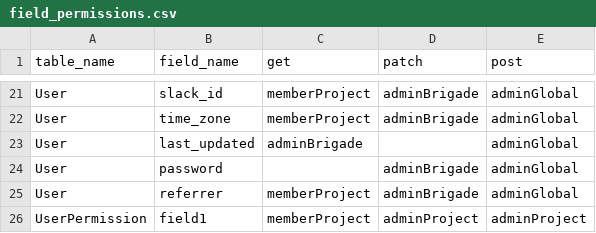
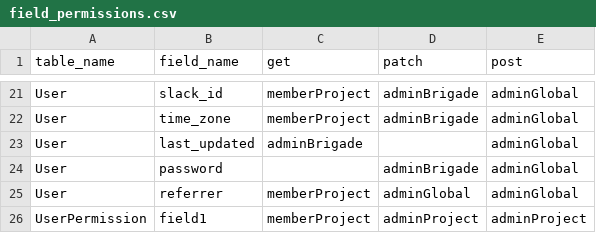
Before and after one commit to hackforla/peopledepot, a CSV file: app/core/api/field_permissions.csv, drawn as a sheet; only a part is shown, gaps mark what is left out.

```diff
--- a/app/core/api/field_permissions.csv
+++ b/app/core/api/field_permissions.csv
@@ -24,3 +24,3 @@ User,last_updated,adminBrigade,,adminGlobal
 User,password,,adminBrigade,adminGlobal
-User,referrer,memberProject,adminBrigade,adminGlobal
+User,referrer,memberProject,adminGlobal,adminGlobal
 UserPermission,field1,memberProject,adminProject,adminProject
```
Also changed, not shown: 6 other files.
